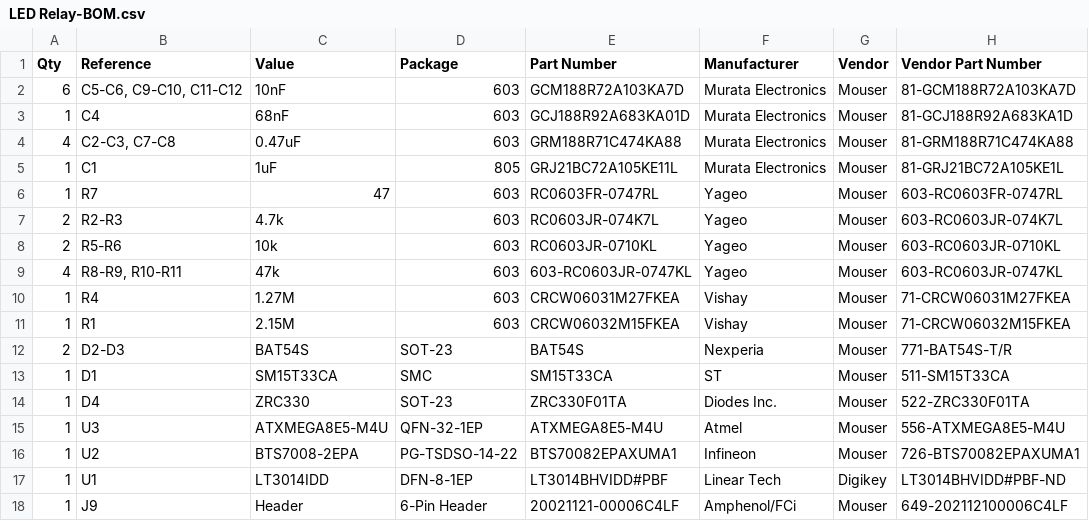
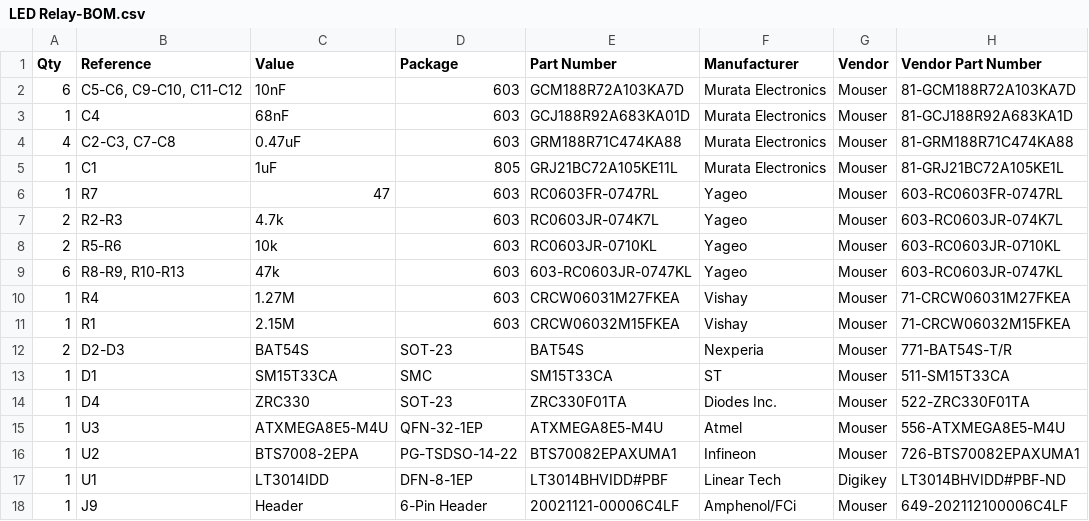
Before and after one commit to mikelawrence/LED-Relay, a CSV file: LED Relay-BOM.csv, drawn as a sheet.

```diff
--- a/LED Relay-BOM.csv
+++ b/LED Relay-BOM.csv
@@ -8,3 +8,3 @@ Qty,Reference, Value,Package, Part Number, Manufacturer, Vendor, Vendor Part Num
 2,R5-R6,10k,603,RC0603JR-0710KL,Yageo,Mouser,603-RC0603JR-0710KL
-4,"R8-R9, R10-R11",47k,603,603-RC0603JR-0747KL,Yageo,Mouser,603-RC0603JR-0747KL
+6,"R8-R9, R10-R13",47k,603,603-RC0603JR-0747KL,Yageo,Mouser,603-RC0603JR-0747KL
 1,R4,1.27M,603,CRCW06031M27FKEA,Vishay,Mouser,71-CRCW06031M27FKEA
```
Also changed, not shown: 10 other files.
